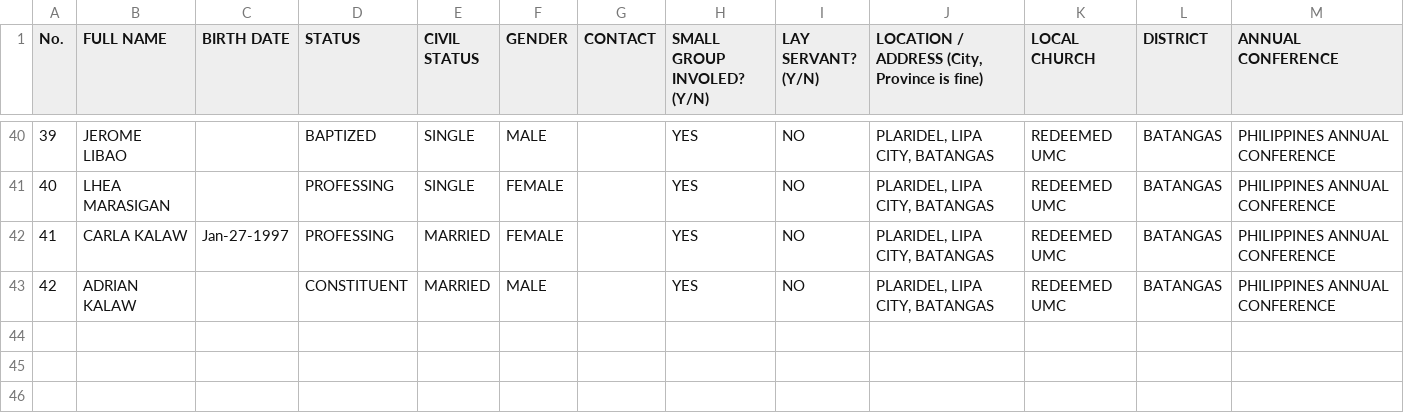
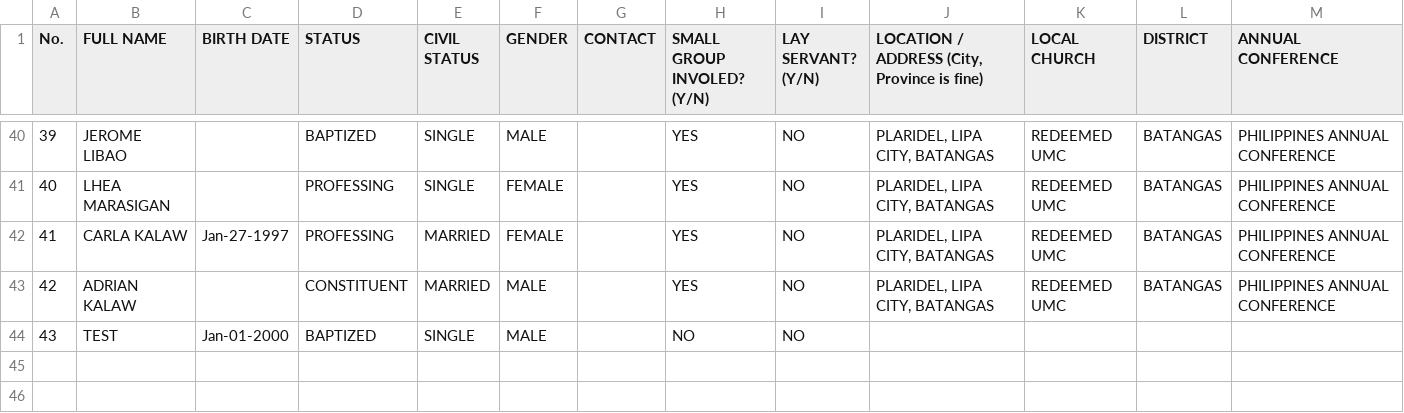
Before and after one commit to jayr-ai/church, a CSV file: data/sheet-data.csv, drawn as a sheet; only a part is shown, gaps mark what is left out.

```diff
--- a/data/sheet-data.csv
+++ b/data/sheet-data.csv
@@ -43,3 +43,3 @@ No.,FULL NAME,BIRTH DATE,STATUS,CIVIL STATUS,GENDER,CONTACT,SMALL GROUP INVOLED?
 42,ADRIAN KALAW,,CONSTITUENT,MARRIED,MALE,,YES,NO,"PLARIDEL, LIPA CITY, BATANGAS",REDEEMED UMC,BATANGAS,PHILIPPINES ANNUAL CONFERENCE
-,,,,,,,,,,,,
+43,TEST,Jan-01-2000,BAPTIZED,SINGLE,MALE,,NO,NO,,,,
 ,,,,,,,,,,,,
```
